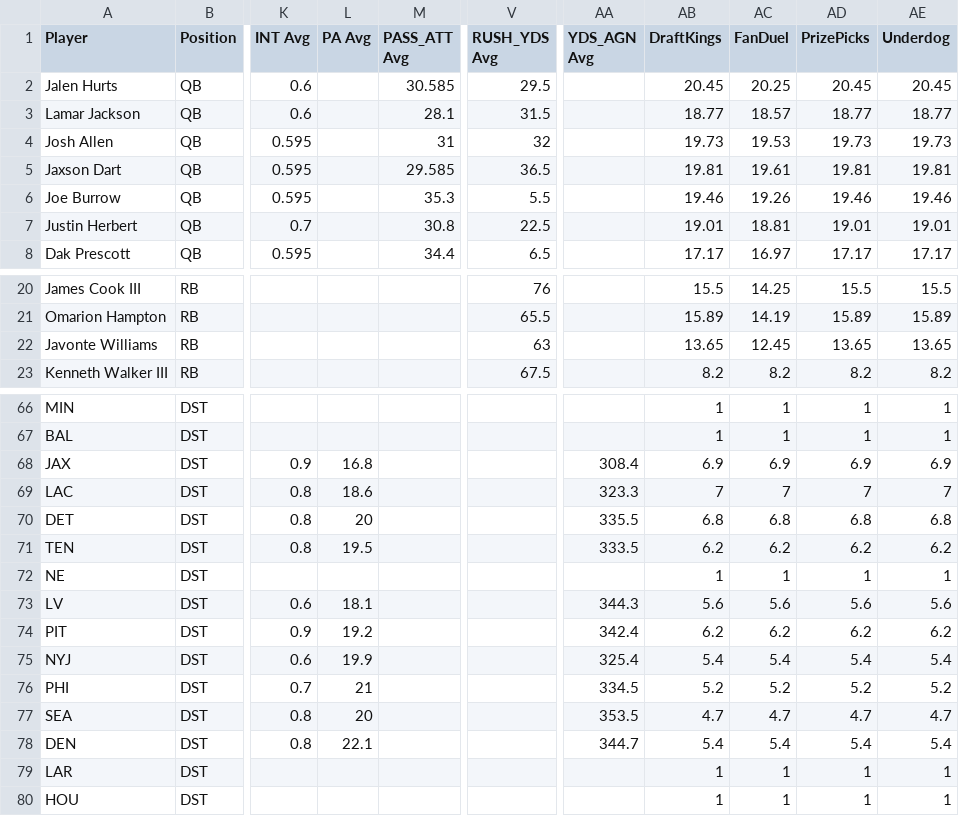
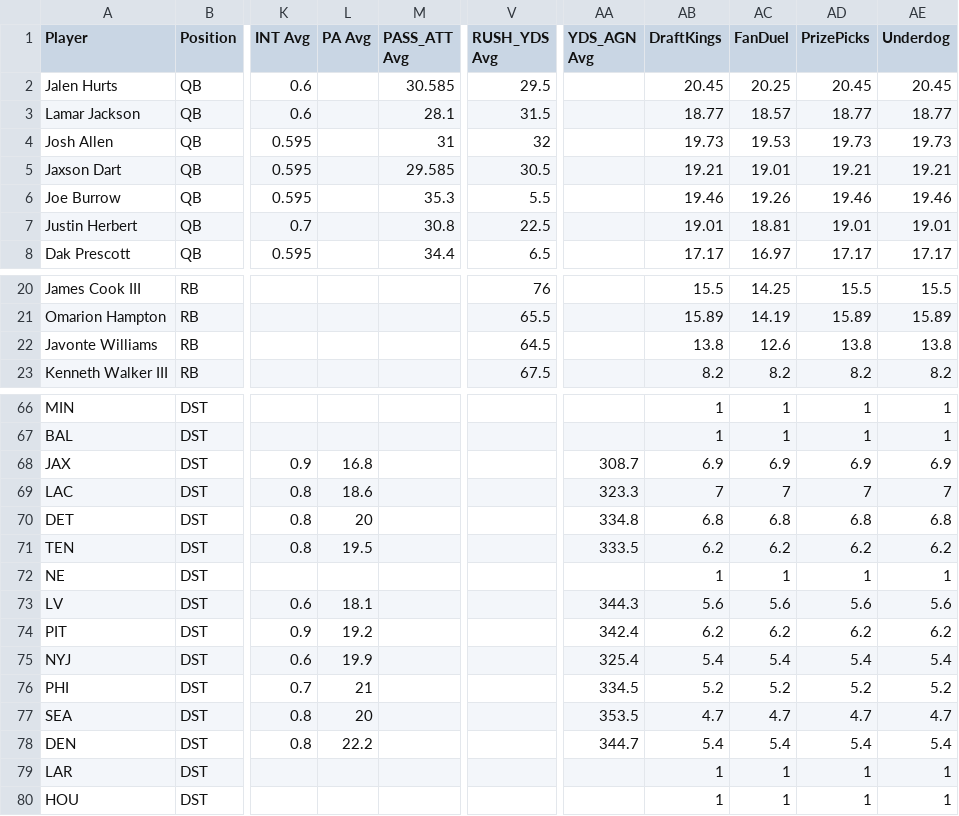
Before and after one commit to 925Sports/925Sports-nfl-dfs-data, a CSV file: final.csv, drawn as a sheet; only a part is shown, gaps mark what is left out; the diff names each change by its address in the sheet, - before the commit and + after, or states it on an @@ line.

```diff
--- a/final.csv
+++ b/final.csv
-V5 (RUSH_YDS Avg): 36.5
+V5 (RUSH_YDS Avg): 30.5
-AB5 (DraftKings): 19.81
+AB5 (DraftKings): 19.21
-AC5 (FanDuel): 19.61
+AC5 (FanDuel): 19.01
-AD5 (PrizePicks): 19.81
+AD5 (PrizePicks): 19.21
-AE5 (Underdog): 19.81
+AE5 (Underdog): 19.21
-V22 (RUSH_YDS Avg): 63
+V22 (RUSH_YDS Avg): 64.5
-AB22 (DraftKings): 13.65
+AB22 (DraftKings): 13.8
-AC22 (FanDuel): 12.45
+AC22 (FanDuel): 12.6
-AD22 (PrizePicks): 13.65
+AD22 (PrizePicks): 13.8
-AE22 (Underdog): 13.65
+AE22 (Underdog): 13.8
-AA68 (YDS_AGN Avg): 308.4
+AA68 (YDS_AGN Avg): 308.7
-AA70 (YDS_AGN Avg): 335.5
+AA70 (YDS_AGN Avg): 334.8
-L78 (PA Avg): 22.1
+L78 (PA Avg): 22.2
```
